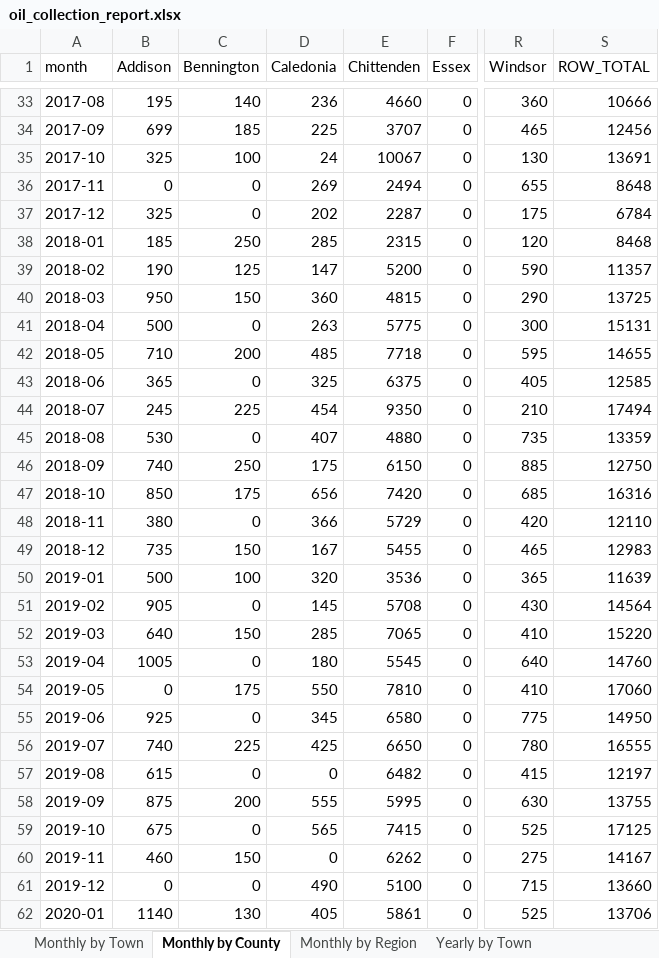
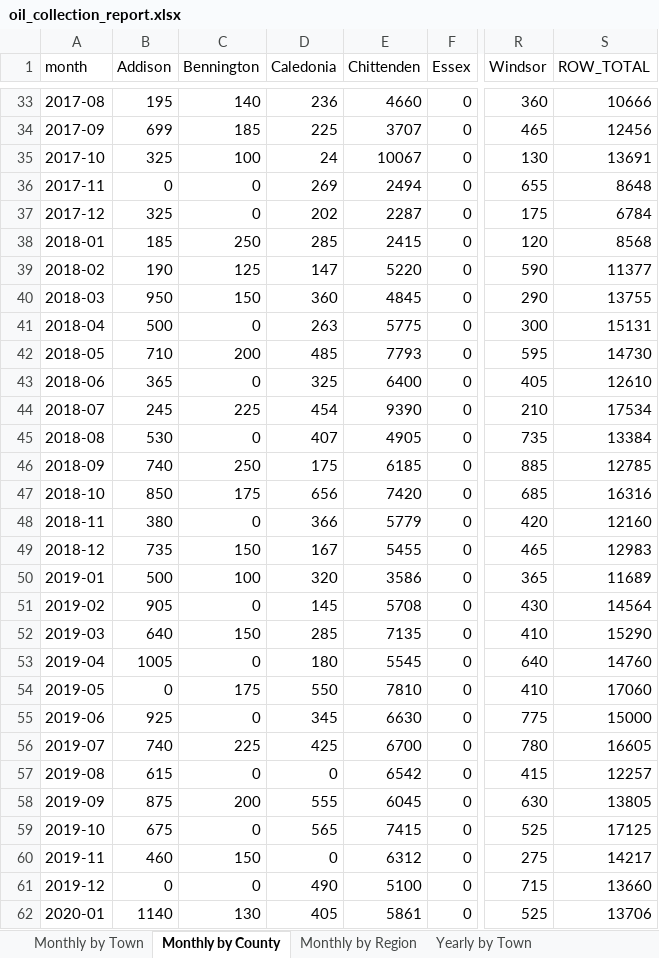
Before and after one commit to burnssargent-eng/blackbear_dashboard, an Excel workbook: oil_collection_report.xlsx, sheet Monthly by County, drawn as a sheet; only a part is shown, gaps mark what is left out; values as stored, in another font and other column widths than the file's, no borders; the diff covers the shown part only; the diff names each change by its address in the sheet, - before the commit and + after, or states it on an @@ line.

```diff
--- a/oil_collection_report.xlsx (sheet Monthly by County)
+++ b/oil_collection_report.xlsx (sheet Monthly by County)
-E38 (Chittenden): 2315
+E38 (Chittenden): 2415
-S38 (ROW_TOTAL): 8468
+S38 (ROW_TOTAL): 8568
-E39 (Chittenden): 5200
+E39 (Chittenden): 5220
-S39 (ROW_TOTAL): 11357
+S39 (ROW_TOTAL): 11377
-E40 (Chittenden): 4815
+E40 (Chittenden): 4845
-S40 (ROW_TOTAL): 13725
+S40 (ROW_TOTAL): 13755
-E42 (Chittenden): 7718
+E42 (Chittenden): 7793
-S42 (ROW_TOTAL): 14655
+S42 (ROW_TOTAL): 14730
-E43 (Chittenden): 6375
+E43 (Chittenden): 6400
-S43 (ROW_TOTAL): 12585
+S43 (ROW_TOTAL): 12610
-E44 (Chittenden): 9350
+E44 (Chittenden): 9390
-S44 (ROW_TOTAL): 17494
+S44 (ROW_TOTAL): 17534
-E45 (Chittenden): 4880
+E45 (Chittenden): 4905
-S45 (ROW_TOTAL): 13359
+S45 (ROW_TOTAL): 13384
-E46 (Chittenden): 6150
+E46 (Chittenden): 6185
-S46 (ROW_TOTAL): 12750
+S46 (ROW_TOTAL): 12785
-E48 (Chittenden): 5729
+E48 (Chittenden): 5779
-S48 (ROW_TOTAL): 12110
+S48 (ROW_TOTAL): 12160
-E50 (Chittenden): 3536
+E50 (Chittenden): 3586
-S50 (ROW_TOTAL): 11639
+S50 (ROW_TOTAL): 11689
-E52 (Chittenden): 7065
+E52 (Chittenden): 7135
-S52 (ROW_TOTAL): 15220
+S52 (ROW_TOTAL): 15290
-E55 (Chittenden): 6580
+E55 (Chittenden): 6630
-S55 (ROW_TOTAL): 14950
+S55 (ROW_TOTAL): 15000
-E56 (Chittenden): 6650
+E56 (Chittenden): 6700
-S56 (ROW_TOTAL): 16555
+S56 (ROW_TOTAL): 16605
-E57 (Chittenden): 6482
+E57 (Chittenden): 6542
-S57 (ROW_TOTAL): 12197
+S57 (ROW_TOTAL): 12257
-E58 (Chittenden): 5995
+E58 (Chittenden): 6045
-S58 (ROW_TOTAL): 13755
+S58 (ROW_TOTAL): 13805
-E60 (Chittenden): 6262
+E60 (Chittenden): 6312
-S60 (ROW_TOTAL): 14167
+S60 (ROW_TOTAL): 14217
```
Also changed, not shown: 98 edited cells elsewhere in this sheet, sheet Monthly by Region, sheet Monthly by Town, sheet Outer Burlington, sheet Yearly by County, sheet 2018, sheet 2022, 9 more sheets, 4 other files.
